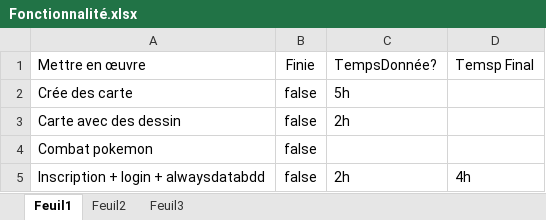
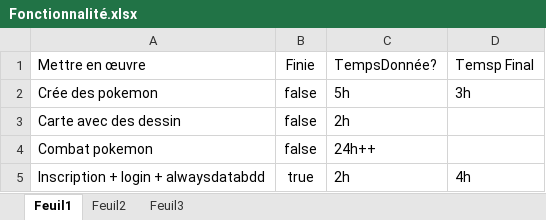
Before and after one commit to Bouftout/pokemarker, an Excel workbook: Fonctionnalité.xlsx, sheet Feuil1, drawn as a sheet; values as stored, in another font and other column widths than the file's, no borders; the diff names each change by its address in the sheet, - before the commit and + after, or states it on an @@ line.

```diff
--- a/Fonctionnalité.xlsx (sheet Feuil1)
+++ b/Fonctionnalité.xlsx (sheet Feuil1)
-A2: Crée des carte
+A2: Crée des pokemon
-D2: (empty)
+D2: 3h
-C4: (empty)
+C4: 24h++
-B5: false
+B5: true
```
Also changed, not shown: 5 other files.
